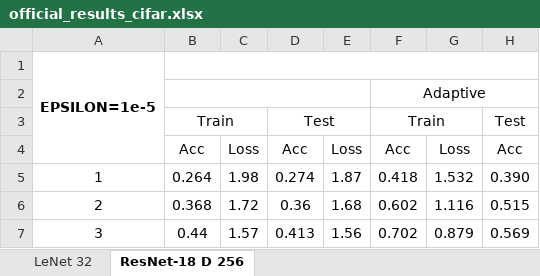
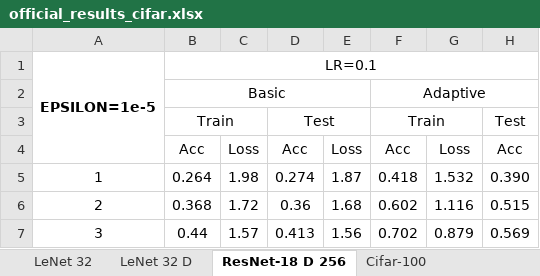
Before and after one commit to Ravoxsg/AdaptiveLROptimizer, an Excel workbook: pytorch/results/official_results_cifar.xlsx, sheet ResNet-18 D 256, drawn as a sheet; only a part is shown; values as stored, in another font and other column widths than the file's, no borders; charts and pictures not drawn; the diff names each change by its address in the sheet, - before the commit and + after, or states it on an @@ line.

```diff
--- a/pytorch/results/official_results_cifar.xlsx (sheet ResNet-18 D 256)
+++ b/pytorch/results/official_results_cifar.xlsx (sheet ResNet-18 D 256)
+sheet tab: LeNet 32 D
+sheet tab: Cifar-100
-B1: (empty)
+B1: LR=0.1
-B2: (empty)
+B2: Basic
```
Also changed, not shown: 12 other files.
